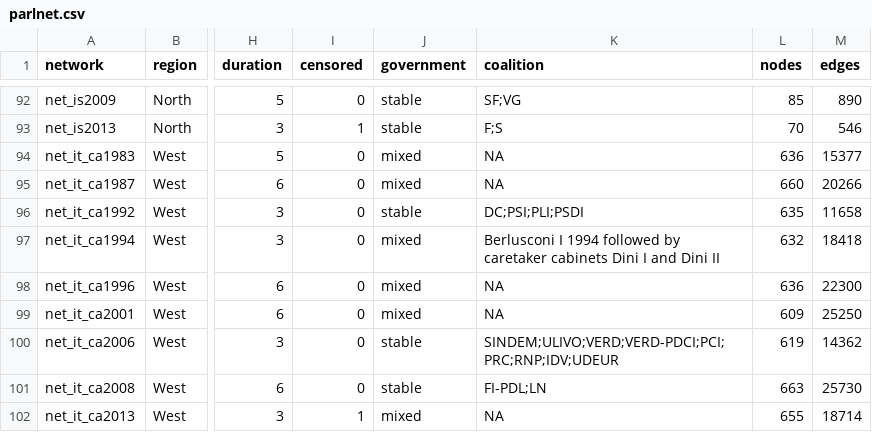
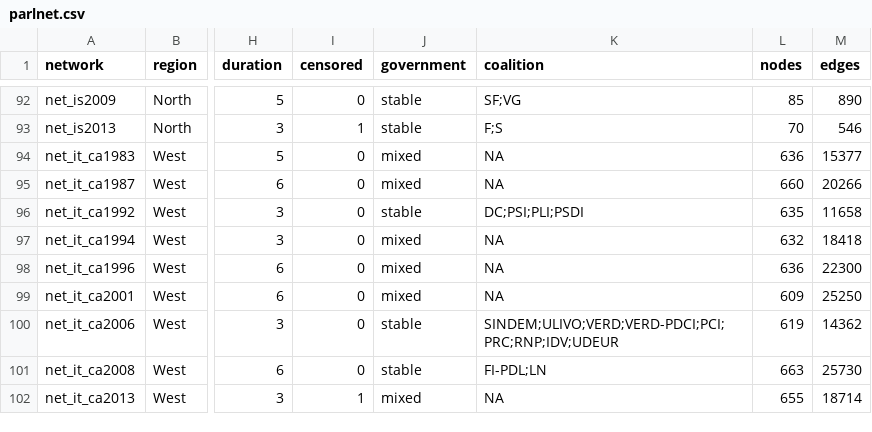
Before and after one commit to briatte/parlnet, a CSV file: parlnet.csv, drawn as a sheet; only a part is shown, gaps mark what is left out; the diff names each change by its address in the sheet, - before the commit and + after, or states it on an @@ line.

Commit message:
bugfix

```diff
--- a/parlnet.csv
+++ b/parlnet.csv
-K97 (coalition): Berlusconi I 1994 followed by caretaker cabinets Dini I and Dini II
+K97 (coalition): NA
```
